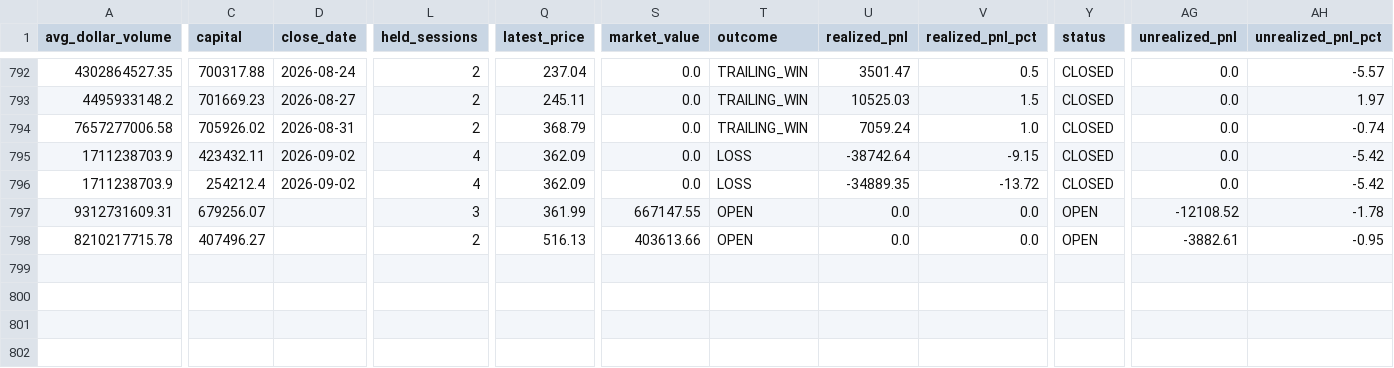
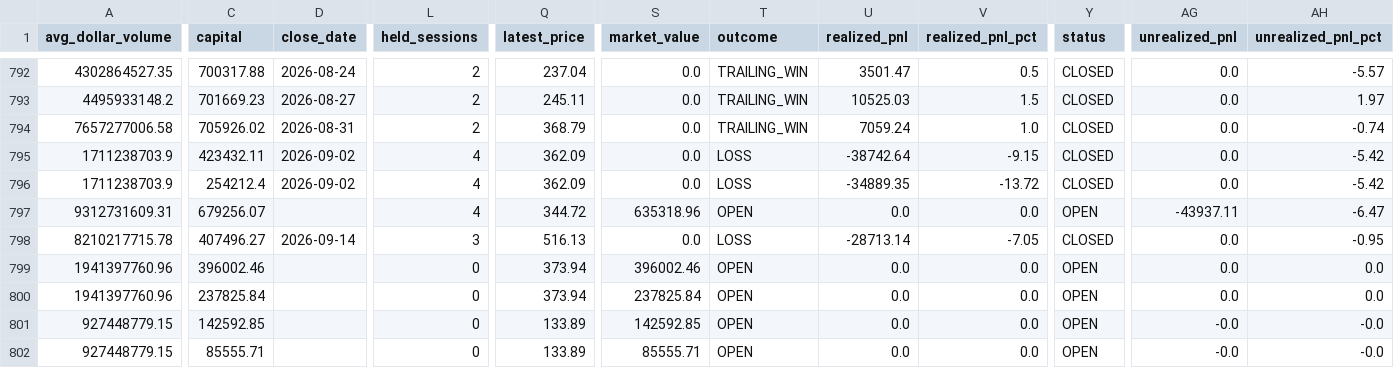
Before and after one commit to Anasmohm/strategy-testing-v2, a CSV file: reports/paper_trades_v31.csv, drawn as a sheet; only a part is shown, gaps mark what is left out; rows hold the shown columns only; the diff covers the shown part only; the diff names each change by its address in the sheet, - before the commit and + after, or states it on an @@ line.

```diff
--- a/reports/paper_trades_v31.csv
+++ b/reports/paper_trades_v31.csv
-L797 (held_sessions): 3
+L797 (held_sessions): 4
-Q797 (latest_price): 361.99
+Q797 (latest_price): 344.72
-S797 (market_value): 667147.55
+S797 (market_value): 635318.96
-AG797 (unrealized_pnl): -12108.52
+AG797 (unrealized_pnl): -43937.11
-AH797 (unrealized_pnl_pct): -1.78
+AH797 (unrealized_pnl_pct): -6.47
-D798 (close_date): (empty)
+D798 (close_date): 2026-09-14
-L798 (held_sessions): 2
+L798 (held_sessions): 3
-S798 (market_value): 403613.66
+S798 (market_value): 0.0
-T798 (outcome): OPEN
+T798 (outcome): LOSS
-U798 (realized_pnl): 0.0
+U798 (realized_pnl): -28713.14
-V798 (realized_pnl_pct): 0.0
+V798 (realized_pnl_pct): -7.05
-Y798 (status): OPEN
+Y798 (status): CLOSED
-AG798 (unrealized_pnl): -3882.61
+AG798 (unrealized_pnl): 0.0
+row 799: 1941397760.96 | 396002.46 |  | 0 | 373.94 | 396002.46 | OPEN | 0.0 | 0.0 | OPEN | 0.0 | 0.0
+row 800: 1941397760.96 | 237825.84 |  | 0 | 373.94 | 237825.84 | OPEN | 0.0 | 0.0 | OPEN | 0.0 | 0.0
+row 801: 927448779.15 | 142592.85 |  | 0 | 133.89 | 142592.85 | OPEN | 0.0 | 0.0 | OPEN | -0.0 | -0.0
+row 802: 927448779.15 | 85555.71 |  | 0 | 133.89 | 85555.71 | OPEN | 0.0 | 0.0 | OPEN | -0.0 | -0.0
```
Also changed, not shown: 3 edited cells elsewhere in this file, reports/paper_equity_curve_v31.csv, reports/paper_portfolio_v31_ledger.csv, 18 other files.
